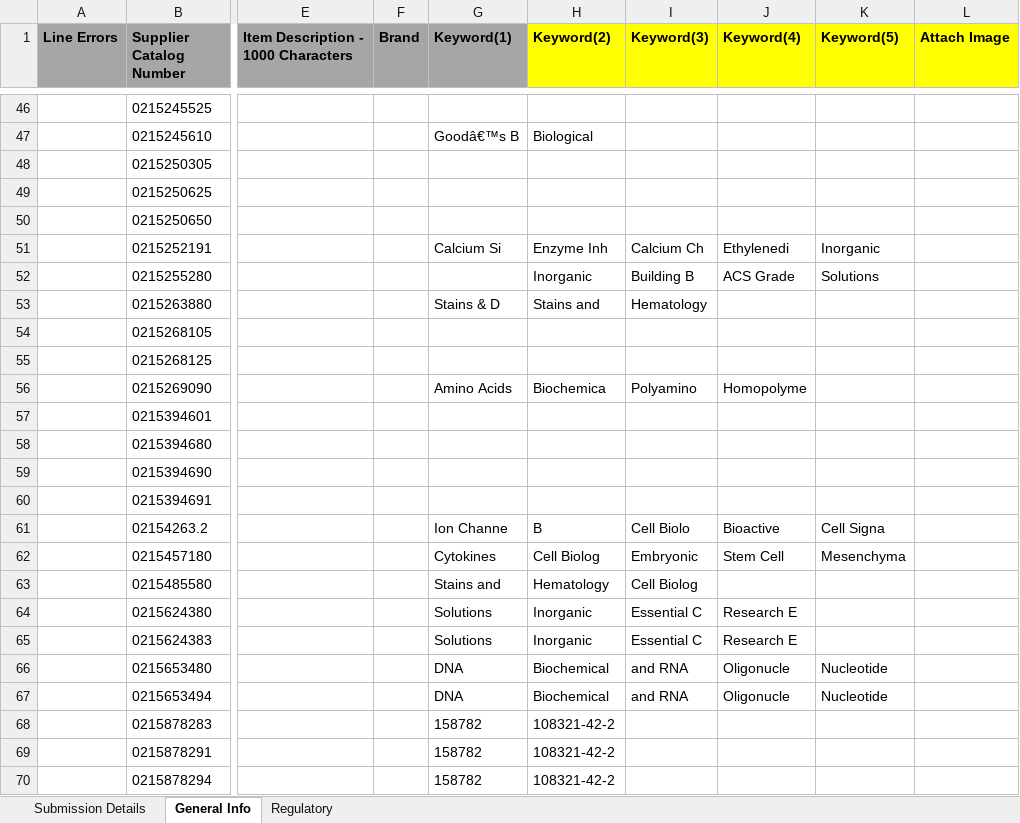
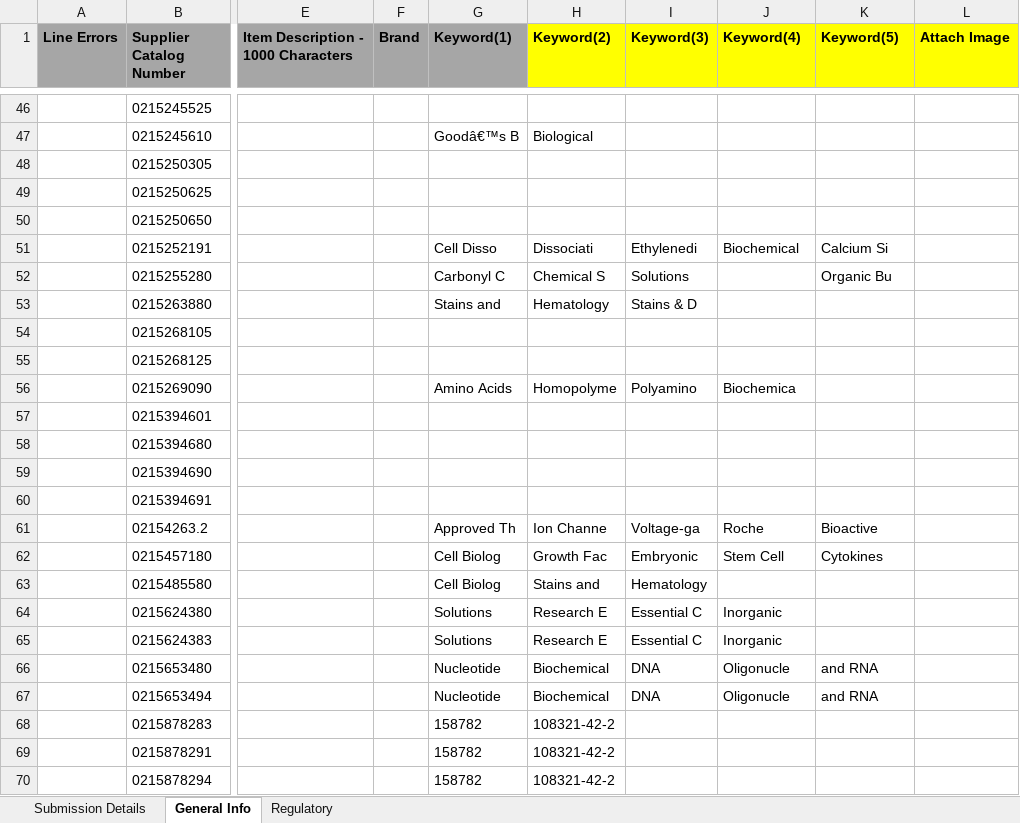
Before and after one commit to CarthagoDelendaEst58/Autofill, an Excel workbook: outputs/old_product_outputs/old_fisher_output.xlsx, sheet General Info, drawn as a sheet; only a part is shown, gaps mark what is left out; values as stored, in another font and other column widths than the file's, no borders; the diff covers the shown part only; the diff names each change by its address in the sheet, - before the commit and + after, or states it on an @@ line.

```diff
--- a/outputs/old_product_outputs/old_fisher_output.xlsx (sheet General Info)
+++ b/outputs/old_product_outputs/old_fisher_output.xlsx (sheet General Info)
-G51 (Keyword(1)): Calcium Si
+G51 (Keyword(1)): Cell Disso
-H51 (Keyword(2)): Enzyme Inh
+H51 (Keyword(2)): Dissociati
-I51 (Keyword(3)): Calcium Ch
+I51 (Keyword(3)): Ethylenedi
-J51 (Keyword(4)): Ethylenedi
+J51 (Keyword(4)): Biochemical
-K51 (Keyword(5)): Inorganic
+K51 (Keyword(5)): Calcium Si
-G52 (Keyword(1)): (empty)
+G52 (Keyword(1)): Carbonyl C
-H52 (Keyword(2)): Inorganic
+H52 (Keyword(2)): Chemical S
-I52 (Keyword(3)): Building B
+I52 (Keyword(3)): Solutions
-J52 (Keyword(4)): ACS Grade
+J52 (Keyword(4)): (empty)
-K52 (Keyword(5)): Solutions
+K52 (Keyword(5)): Organic Bu
-G53 (Keyword(1)): Stains & D
+G53 (Keyword(1)): Stains and
-H53 (Keyword(2)): Stains and
+H53 (Keyword(2)): Hematology
-I53 (Keyword(3)): Hematology
+I53 (Keyword(3)): Stains & D
-H56 (Keyword(2)): Biochemica
+H56 (Keyword(2)): Homopolyme
-J56 (Keyword(4)): Homopolyme
+J56 (Keyword(4)): Biochemica
-G61 (Keyword(1)): Ion Channe
+G61 (Keyword(1)): Approved Th
-H61 (Keyword(2)): B
+H61 (Keyword(2)): Ion Channe
-I61 (Keyword(3)): Cell Biolo
+I61 (Keyword(3)): Voltage-ga
-J61 (Keyword(4)): Bioactive
+J61 (Keyword(4)): Roche
-K61 (Keyword(5)): Cell Signa
+K61 (Keyword(5)): Bioactive
-G62 (Keyword(1)): Cytokines
+G62 (Keyword(1)): Cell Biolog
-H62 (Keyword(2)): Cell Biolog
+H62 (Keyword(2)): Growth Fac
-K62 (Keyword(5)): Mesenchyma
+K62 (Keyword(5)): Cytokines
-G63 (Keyword(1)): Stains and
+G63 (Keyword(1)): Cell Biolog
-H63 (Keyword(2)): Hematology
+H63 (Keyword(2)): Stains and
-I63 (Keyword(3)): Cell Biolog
+I63 (Keyword(3)): Hematology
-H64:H65 (Keyword(2)): Inorganic
+H64:H65 (Keyword(2)): Research E
-J64:J65 (Keyword(4)): Research E
+J64:J65 (Keyword(4)): Inorganic
-G66:G67 (Keyword(1)): DNA
+G66:G67 (Keyword(1)): Nucleotide
-I66:I67 (Keyword(3)): and RNA
+I66:I67 (Keyword(3)): DNA
-K66:K67 (Keyword(5)): Nucleotide
+K66:K67 (Keyword(5)): and RNA
```
Also changed, not shown: 415 edited cells elsewhere in this sheet, outputs/enrichment_outputs/fisher_enrichment_output.xlsx, outputs/revision_outputs/GlobalProductRevisionChemicals_output.xlsx, 6 other files.
